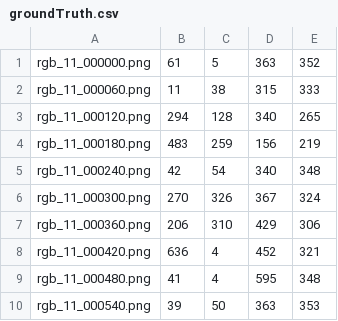
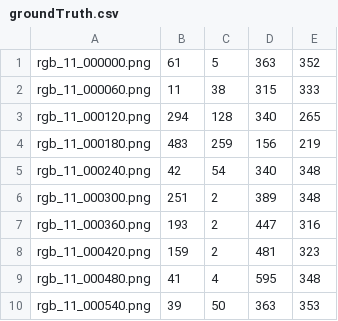
Before and after one commit to c5kong/access-hole-detection-prototype, a CSV file: data/openni_data/groundTruth.csv, drawn as a sheet; only a part is shown.

Commit message:
collected ground truth data

```diff
--- a/data/openni_data/groundTruth.csv
+++ b/data/openni_data/groundTruth.csv
@@ -5,5 +5,5 @@ rgb_11_000180.png,483,259,156,219
 rgb_11_000240.png,42,54,340,348
-rgb_11_000300.png,270,326,367,324
-rgb_11_000360.png,206,310,429,306
-rgb_11_000420.png,636,4,452,321
+rgb_11_000300.png,251,2,389,348
+rgb_11_000360.png,193,2,447,316
+rgb_11_000420.png,159,2,481,323
 rgb_11_000480.png,41,4,595,348
```
Also changed, not shown: 3 other files.
